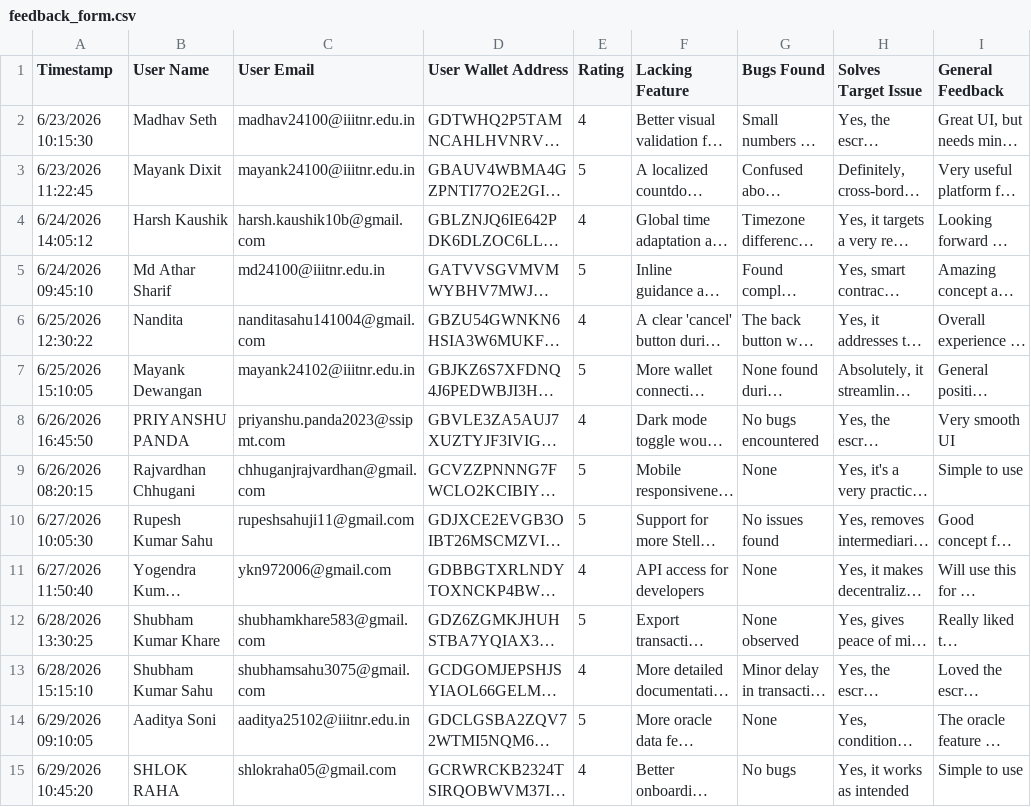
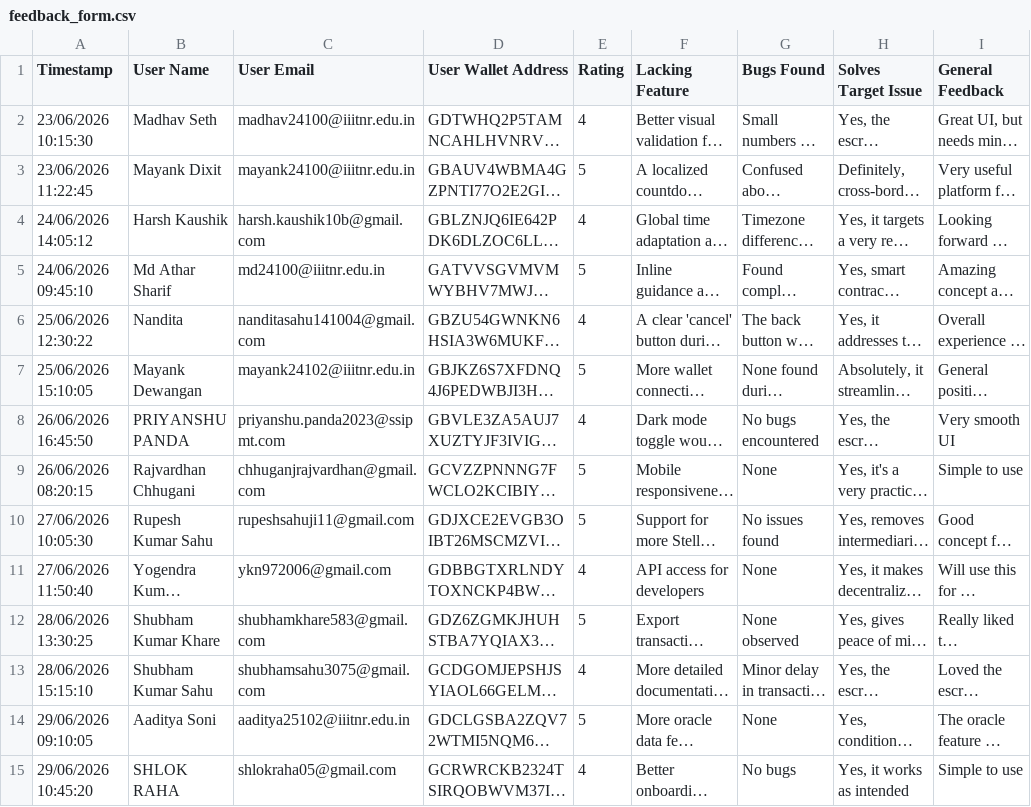
Before and after one commit to iamback772255-cyber/conditionalblock, a CSV file: feedback_form.csv, drawn as a sheet; only a part is shown; long unchanged cells end in …; the diff covers the shown part only; the diff names each change by its address in the sheet, - before the commit and + after, or states it on an @@ line.

Commit message:
chore: standardize CSV timestamps to strict DD/MM/YYYY HH:MM:SS format

```diff
--- a/feedback_form.csv
+++ b/feedback_form.csv
-A2 (Timestamp): 6/23/2026 10:15:30
+A2 (Timestamp): 23/06/2026 10:15:30
-A3 (Timestamp): 6/23/2026 11:22:45
+A3 (Timestamp): 23/06/2026 11:22:45
-A4 (Timestamp): 6/24/2026 14:05:12
+A4 (Timestamp): 24/06/2026 14:05:12
-A5 (Timestamp): 6/24/2026 09:45:10
+A5 (Timestamp): 24/06/2026 09:45:10
-A6 (Timestamp): 6/25/2026 12:30:22
+A6 (Timestamp): 25/06/2026 12:30:22
-A7 (Timestamp): 6/25/2026 15:10:05
+A7 (Timestamp): 25/06/2026 15:10:05
-A8 (Timestamp): 6/26/2026 16:45:50
+A8 (Timestamp): 26/06/2026 16:45:50
-A9 (Timestamp): 6/26/2026 08:20:15
+A9 (Timestamp): 26/06/2026 08:20:15
-A10 (Timestamp): 6/27/2026 10:05:30
+A10 (Timestamp): 27/06/2026 10:05:30
-A11 (Timestamp): 6/27/2026 11:50:40
+A11 (Timestamp): 27/06/2026 11:50:40
-A12 (Timestamp): 6/28/2026 13:30:25
+A12 (Timestamp): 28/06/2026 13:30:25
-A13 (Timestamp): 6/28/2026 15:15:10
+A13 (Timestamp): 28/06/2026 15:15:10
-A14 (Timestamp): 6/29/2026 09:10:05
+A14 (Timestamp): 29/06/2026 09:10:05
-A15 (Timestamp): 6/29/2026 10:45:20
+A15 (Timestamp): 29/06/2026 10:45:20
```
Also changed, not shown: 39 edited cells elsewhere in this file.
